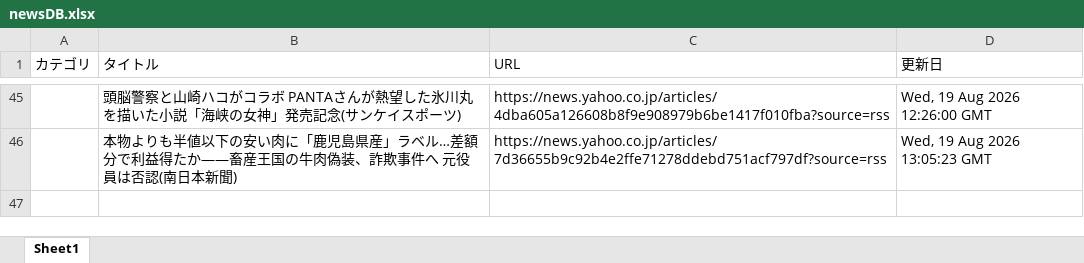
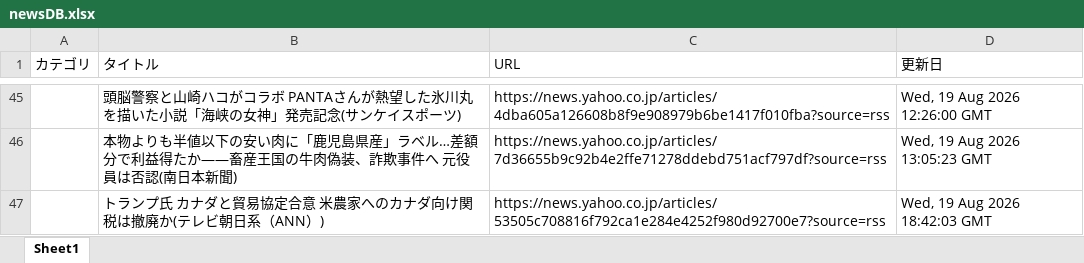
Before and after one commit to kouzen1114/news-bot, an Excel workbook: newsDB.xlsx, sheet Sheet1, drawn as a sheet; only a part is shown, gaps mark what is left out; values as stored, in another font and other column widths than the file's, no borders; the diff names each change by its address in the sheet, - before the commit and + after, or states it on an @@ line.

```diff
--- a/newsDB.xlsx (sheet Sheet1)
+++ b/newsDB.xlsx (sheet Sheet1)
+row 47:  | トランプ氏 カナダと貿易協定合意 米農家へのカナダ向け関税は撤廃か(テレビ朝日系（ANN）) | https://news.yahoo.co.jp/articles/53505c708816f792ca1e284e4252f980d92700e7?source=rss | Wed, 19 Aug 2026 18:42:03 GMT
```
